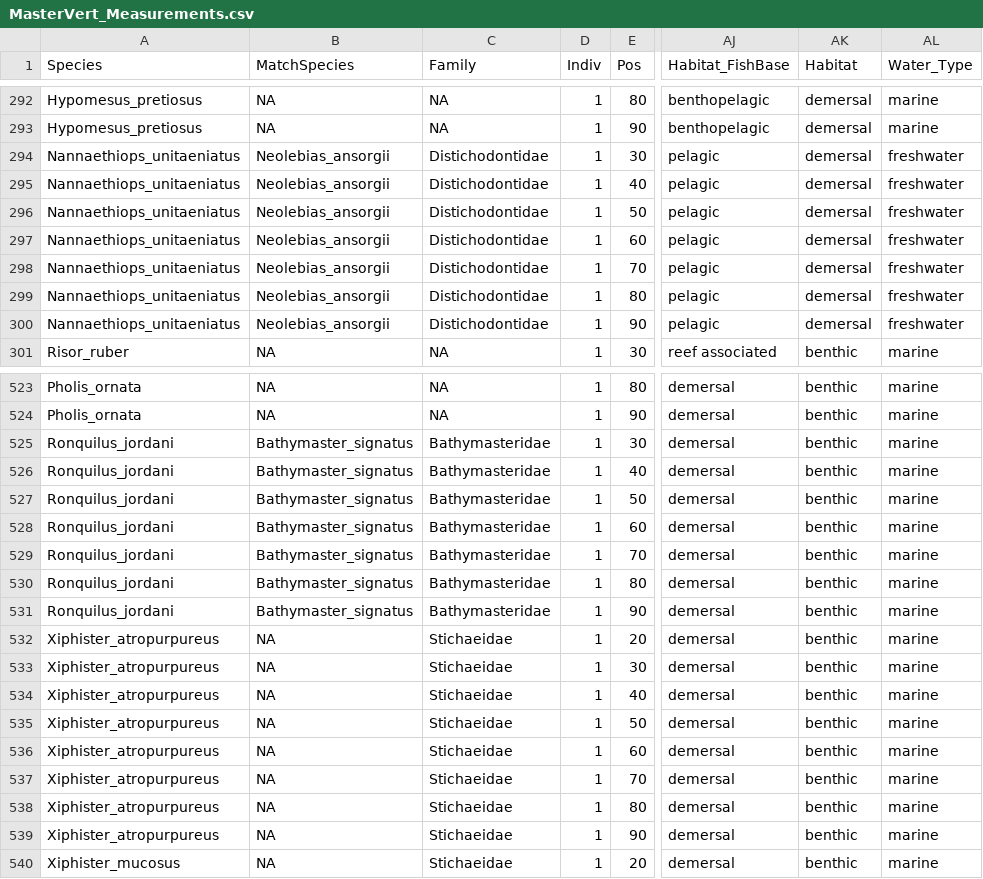
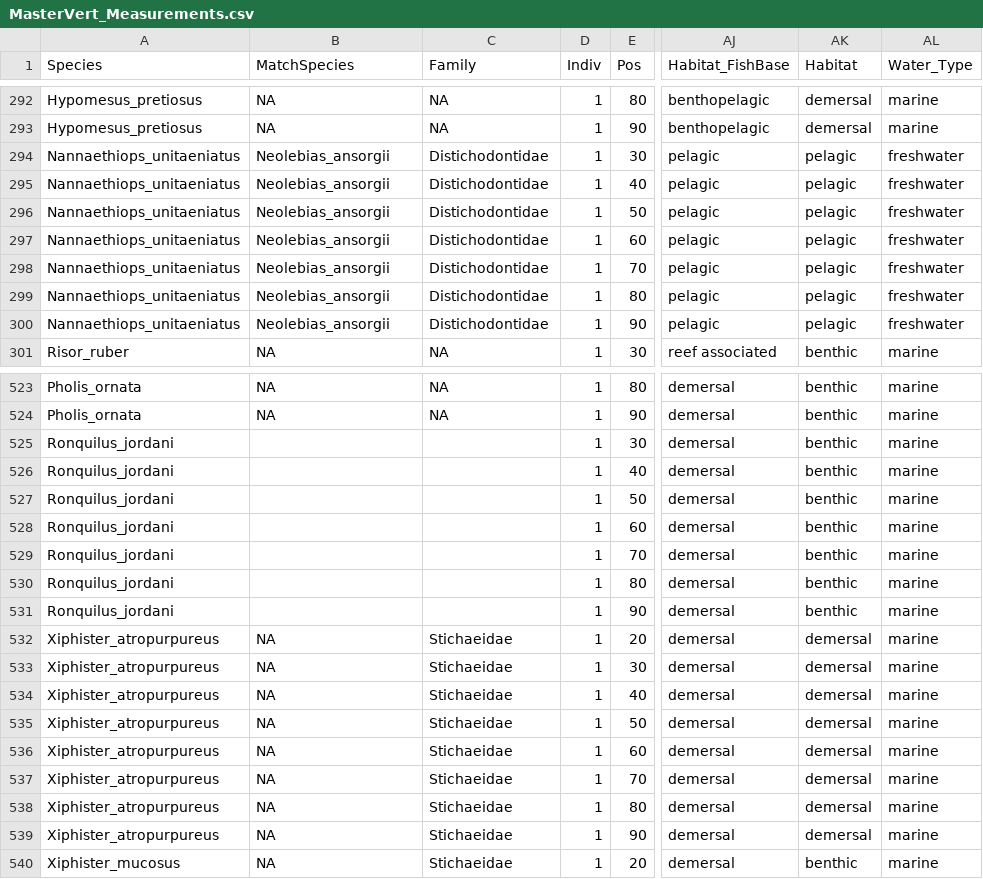
Before and after one commit to tytell/BaxterVertEvol, a CSV file: data/MasterVert_Measurements.csv, drawn as a sheet; only a part is shown, gaps mark what is left out; the diff covers the shown part only; the diff names each change by its address in the sheet, - before the commit and + after, or states it on an @@ line.

```diff
--- a/data/MasterVert_Measurements.csv
+++ b/data/MasterVert_Measurements.csv
-AK294:AK300 (Habitat): demersal
+AK294:AK300 (Habitat): pelagic
-B525:B531 (MatchSpecies): Bathymaster_signatus
+B525:B531 (MatchSpecies): (empty)
-C525:C531 (Family): Bathymasteridae
+C525:C531 (Family): (empty)
-AK532:AK539 (Habitat): benthic
+AK532:AK539 (Habitat): demersal
```
Also changed, not shown: 87 edited cells elsewhere in this file, 2 other files.
